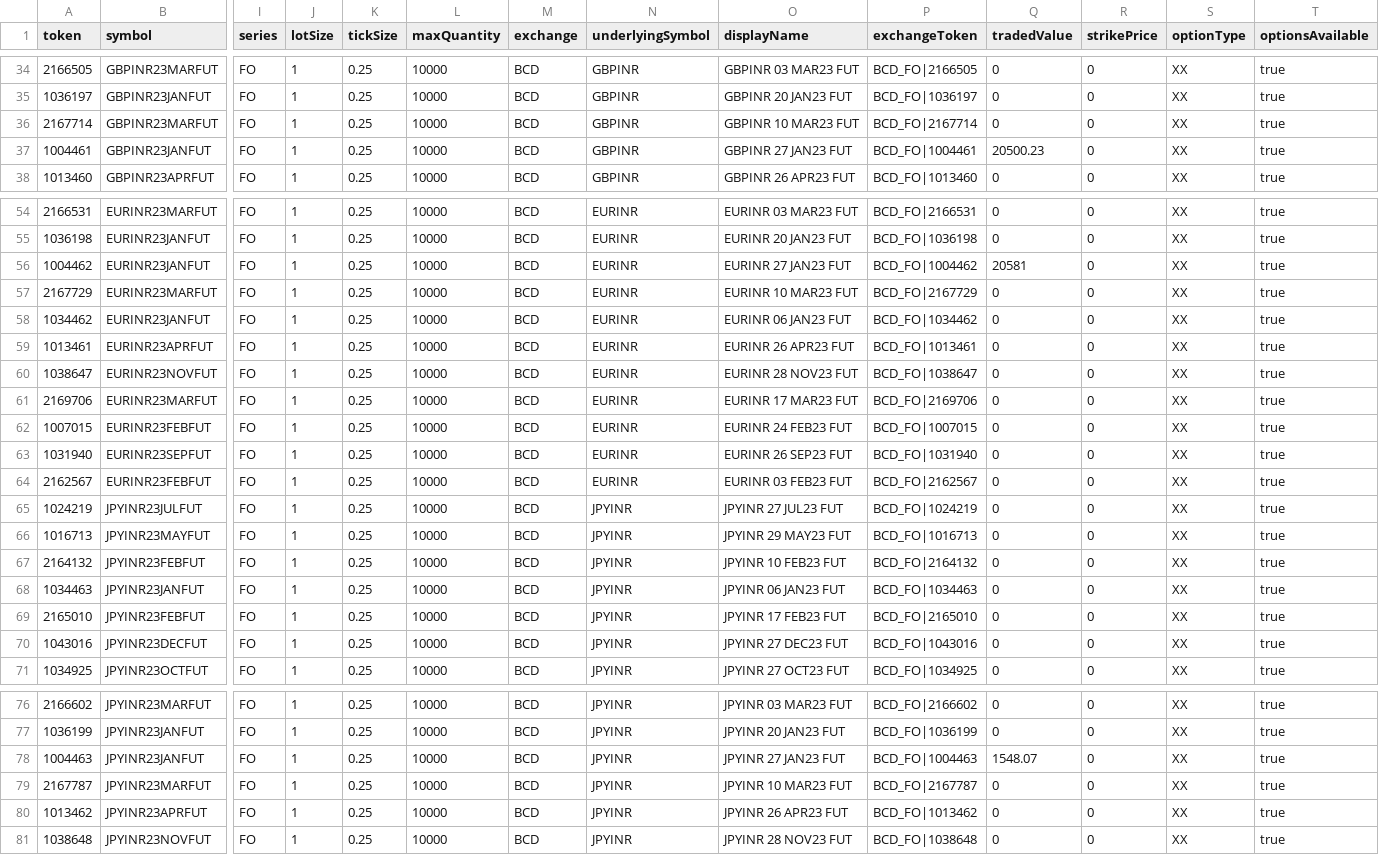
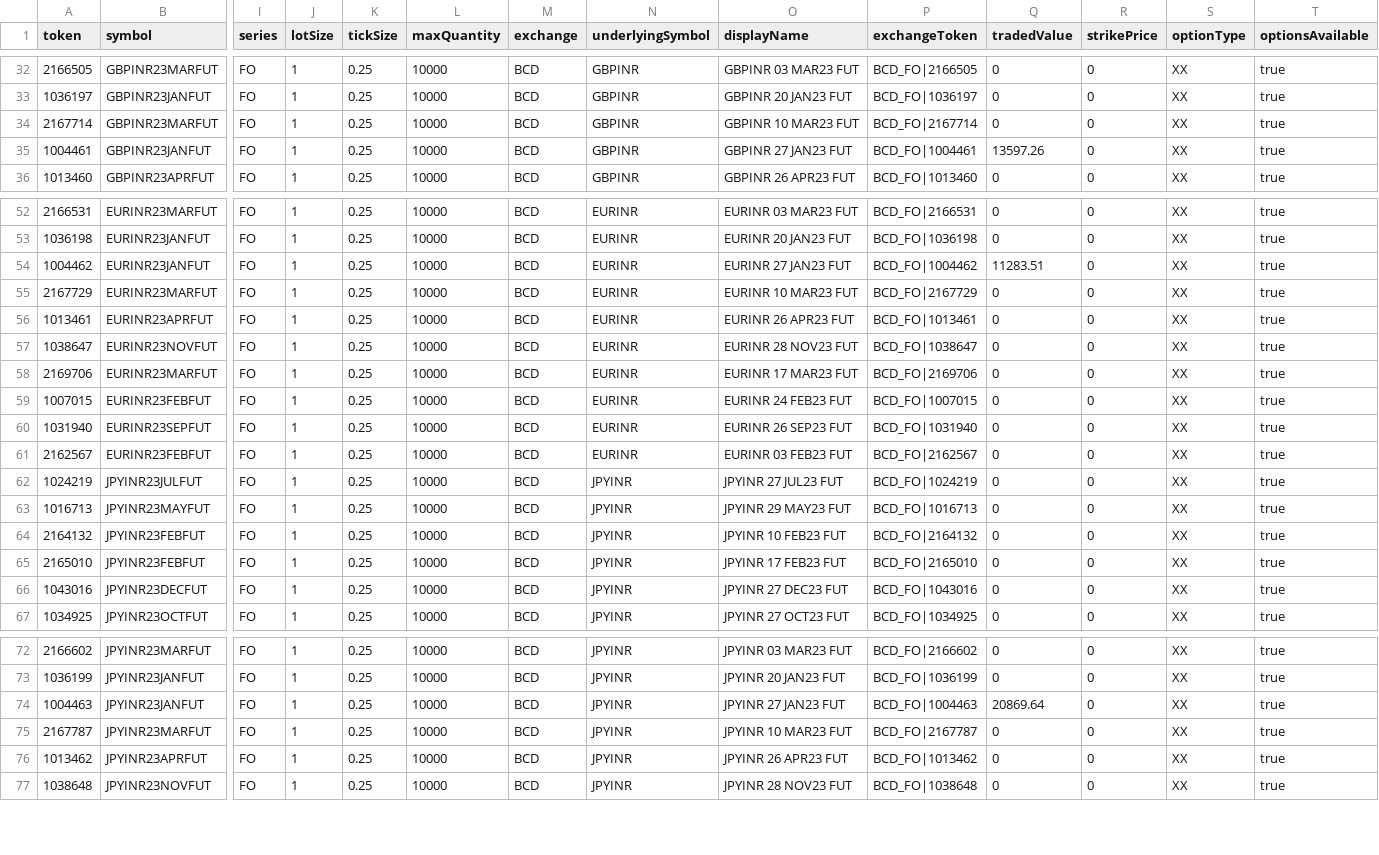
Before and after one commit to TechfaneTechnologies/upstox-master-contracts, a CSV file: csv/BCD.csv, drawn as a sheet; only a part is shown, gaps mark what is left out; removed rows and columns are numbered as before the commit, all else as after; rows hold the shown columns only; the diff covers the shown part only; the diff names each change by its address in the sheet, - before the commit and + after, or states it on an @@ line.

```diff
--- a/csv/BCD.csv
+++ b/csv/BCD.csv
-Q35 (tradedValue): 20500.23
+Q35 (tradedValue): 13597.26
-Q54 (tradedValue): 20581
+Q54 (tradedValue): 11283.51
-row 58: 1034462 | EURINR23JANFUT | FO | 1 | 0.25 | 10000 | BCD | EURINR | EURINR 06 JAN23 FUT | BCD_FO|1034462 | 0 | 0 | XX | true
-row 68: 1034463 | JPYINR23JANFUT | FO | 1 | 0.25 | 10000 | BCD | JPYINR | JPYINR 06 JAN23 FUT | BCD_FO|1034463 | 0 | 0 | XX | true
-Q74 (tradedValue): 1548.07
+Q74 (tradedValue): 20869.64
```
Also changed, not shown: 2 removed rows and 9 edited cells elsewhere in this file, csv/MCX.csv, 7 other files.
